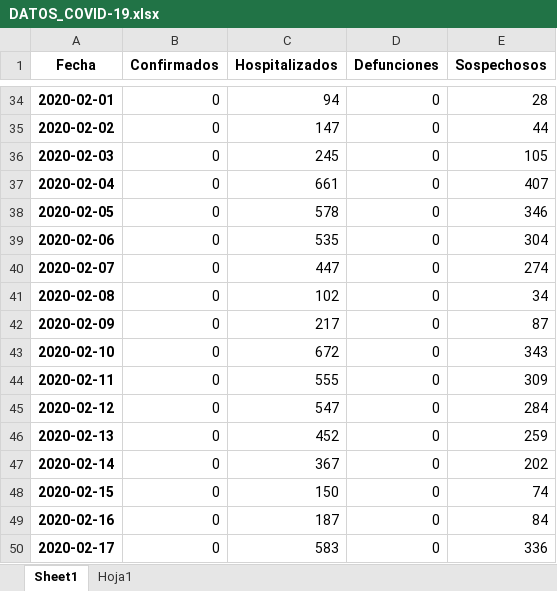
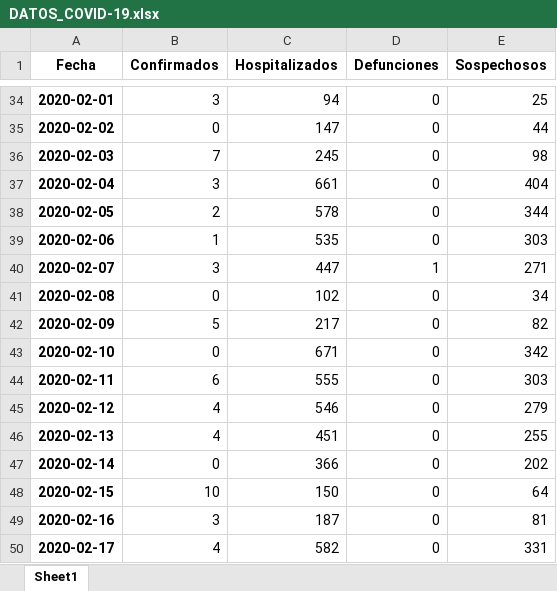
Before and after one commit to Miriam1999/proyecto_modulo1, an Excel workbook: DATOS_COVID-19.xlsx, sheet Sheet1, drawn as a sheet; only a part is shown, gaps mark what is left out; values as stored, in another font and other column widths than the file's, no borders; the diff covers the shown part only; the diff names each change by its address in the sheet, - before the commit and + after, or states it on an @@ line.

```diff
--- a/DATOS_COVID-19.xlsx (sheet Sheet1)
+++ b/DATOS_COVID-19.xlsx (sheet Sheet1)
-sheet tab: Hoja1
-B34 (Confirmados): 0
+B34 (Confirmados): 3
-E34 (Sospechosos): 28
+E34 (Sospechosos): 25
-B36 (Confirmados): 0
+B36 (Confirmados): 7
-E36 (Sospechosos): 105
+E36 (Sospechosos): 98
-B37 (Confirmados): 0
+B37 (Confirmados): 3
-E37 (Sospechosos): 407
+E37 (Sospechosos): 404
-B38 (Confirmados): 0
+B38 (Confirmados): 2
-E38 (Sospechosos): 346
+E38 (Sospechosos): 344
-B39 (Confirmados): 0
+B39 (Confirmados): 1
-E39 (Sospechosos): 304
+E39 (Sospechosos): 303
-B40 (Confirmados): 0
+B40 (Confirmados): 3
-D40 (Defunciones): 0
+D40 (Defunciones): 1
-E40 (Sospechosos): 274
+E40 (Sospechosos): 271
-B42 (Confirmados): 0
+B42 (Confirmados): 5
-E42 (Sospechosos): 87
+E42 (Sospechosos): 82
-C43 (Hospitalizados): 672
+C43 (Hospitalizados): 671
-E43 (Sospechosos): 343
+E43 (Sospechosos): 342
-B44 (Confirmados): 0
+B44 (Confirmados): 6
-E44 (Sospechosos): 309
+E44 (Sospechosos): 303
-B45:B46 (Confirmados): 0
+B45:B46 (Confirmados): 4
-C45 (Hospitalizados): 547
+C45 (Hospitalizados): 546
-E45 (Sospechosos): 284
+E45 (Sospechosos): 279
-C46 (Hospitalizados): 452
+C46 (Hospitalizados): 451
-E46 (Sospechosos): 259
+E46 (Sospechosos): 255
-C47 (Hospitalizados): 367
+C47 (Hospitalizados): 366
-B48 (Confirmados): 0
+B48 (Confirmados): 10
-E48 (Sospechosos): 74
+E48 (Sospechosos): 64
-B49 (Confirmados): 0
+B49 (Confirmados): 3
-E49 (Sospechosos): 84
+E49 (Sospechosos): 81
-B50 (Confirmados): 0
+B50 (Confirmados): 4
-C50 (Hospitalizados): 583
+C50 (Hospitalizados): 582
-E50 (Sospechosos): 336
+E50 (Sospechosos): 331
```
Also changed, not shown: 31 added rows and 1516 edited cells elsewhere in this sheet, 3 other files.
